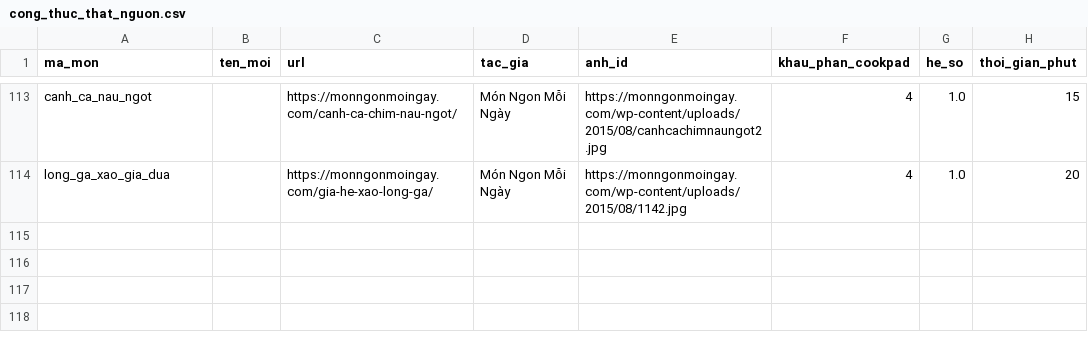
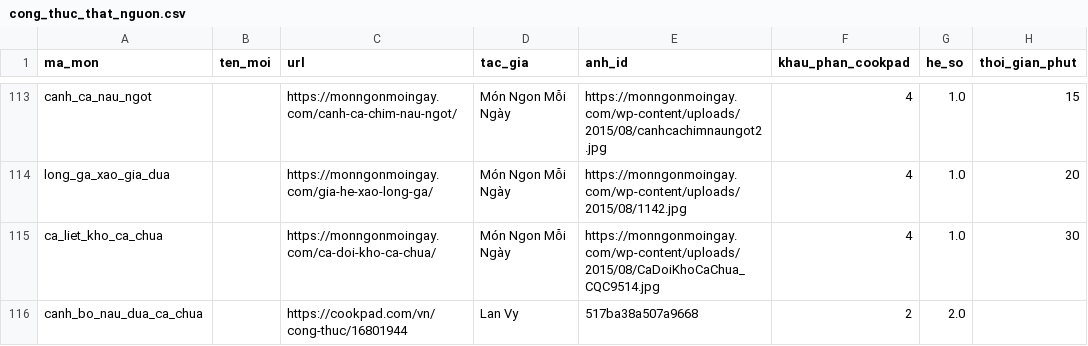
Before and after one commit to quaitinh/ca-chef, a CSV file: data/de_xuat/cong_thuc_that_nguon.csv, drawn as a sheet; only a part is shown, gaps mark what is left out.

```diff
--- a/data/de_xuat/cong_thuc_that_nguon.csv
+++ b/data/de_xuat/cong_thuc_that_nguon.csv
@@ -114 +114,3 @@ canh_ca_nau_ngot,,https://monngonmoingay.com/canh-ca-chim-nau-ngot/,Món Ngon M
 long_ga_xao_gia_dua,,https://monngonmoingay.com/gia-he-xao-long-ga/,Món Ngon Mỗi Ngày,https://monngonmoingay.com/wp-content/uploads/2015/08/1142.jpg,4,1.0,20
+ca_liet_kho_ca_chua,,https://monngonmoingay.com/ca-doi-kho-ca-chua/,Món Ngon Mỗi Ngày,https://monngonmoingay.com/wp-content/uploads/2015/08/CaDoiKhoCaChua_CQC9514.jpg,4,1.0,30
+canh_bo_nau_dua_ca_chua,,https://cookpad.com/vn/cong-thuc/16801944,Lan Vy,517ba38a507a9668,2,2.0,
```
Also changed, not shown: data/de_xuat/anh_mon.csv, data/de_xuat/cong_thuc_that.csv, 6 other files.
